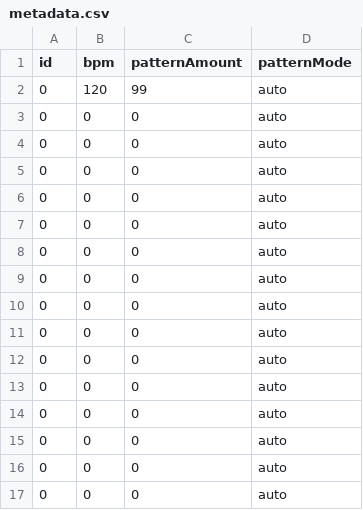
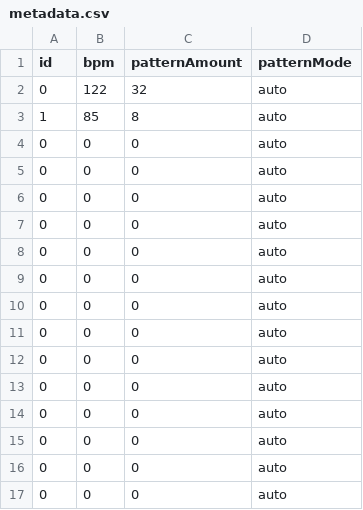
Before and after one commit to Niiisse/RPiMidiSC, a CSV file: saves/metadata.csv, drawn as a sheet.

```diff
--- a/saves/metadata.csv
+++ b/saves/metadata.csv
@@ -1,4 +1,4 @@
 id,bpm,patternAmount,patternMode
-0,120,99,auto
-0,0,0,auto
+0,122,32,auto
+1,85,8,auto
 0,0,0,auto
```
Also changed, not shown: 12 other files.
